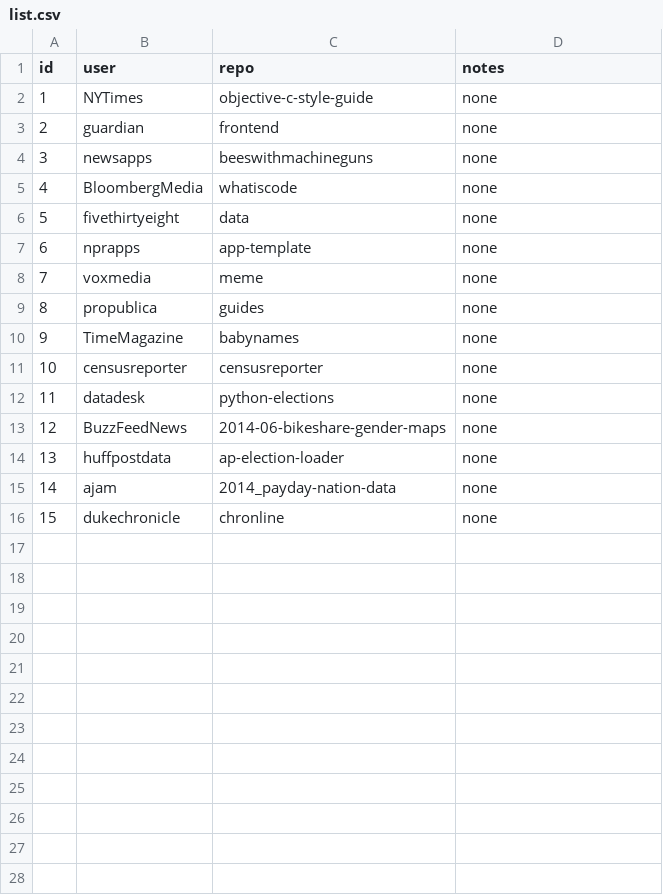
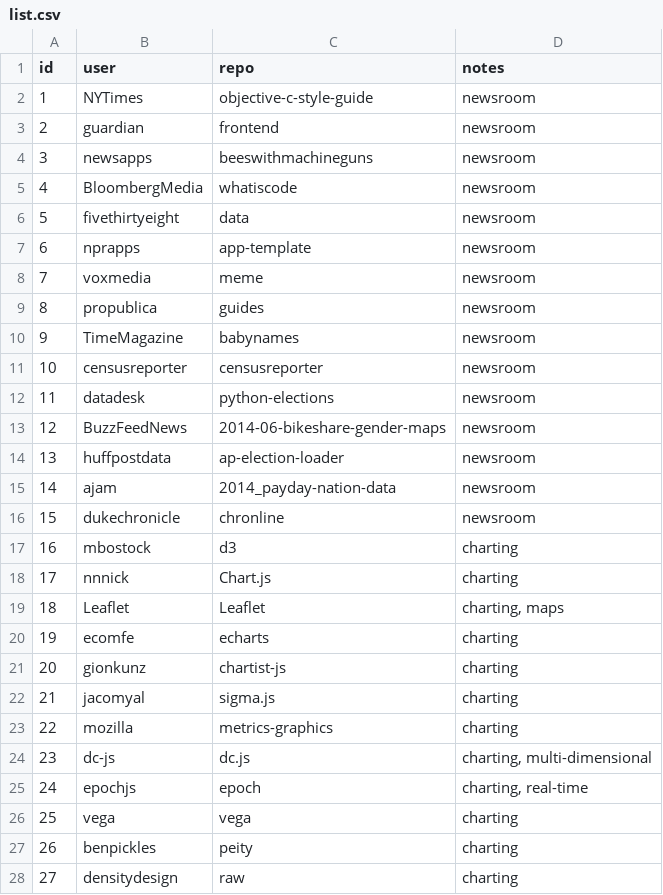
Before and after one commit to shujianbu/DJToolboxes, a CSV file: scripts/list.csv, drawn as a sheet; only a part is shown; the diff covers the shown part only; the diff names each change by its address in the sheet, - before the commit and + after, or states it on an @@ line.

```diff
--- a/scripts/list.csv
+++ b/scripts/list.csv
-D2:D16 (notes): none
+D2:D16 (notes): newsroom
+row 17: 16 | mbostock | d3 | charting
+row 18: 17 | nnnick | Chart.js | charting
+row 19: 18 | Leaflet | Leaflet | charting, maps
+row 20: 19 | ecomfe | echarts | charting
+row 21: 20 | gionkunz | chartist-js | charting
+row 22: 21 | jacomyal | sigma.js | charting
+row 23: 22 | mozilla | metrics-graphics | charting
+row 24: 23 | dc-js | dc.js | charting, multi-dimensional
+row 25: 24 | epochjs | epoch | charting, real-time
+row 26: 25 | vega | vega | charting
+row 27: 26 | benpickles | peity | charting
+row 28: 27 | densitydesign | raw | charting
```
Also changed, not shown: 15 added rows elsewhere in this file, app/data.csv, 1 other file.
